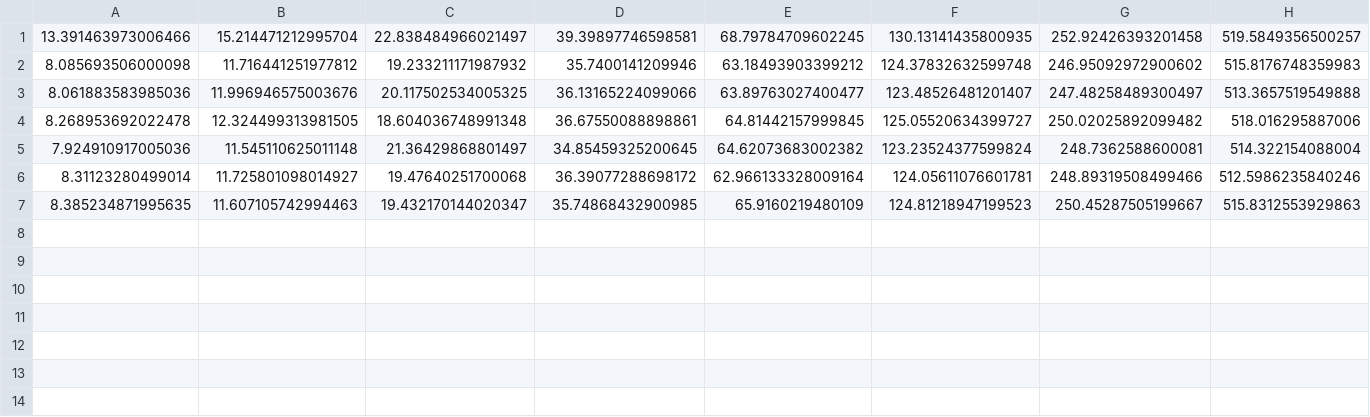
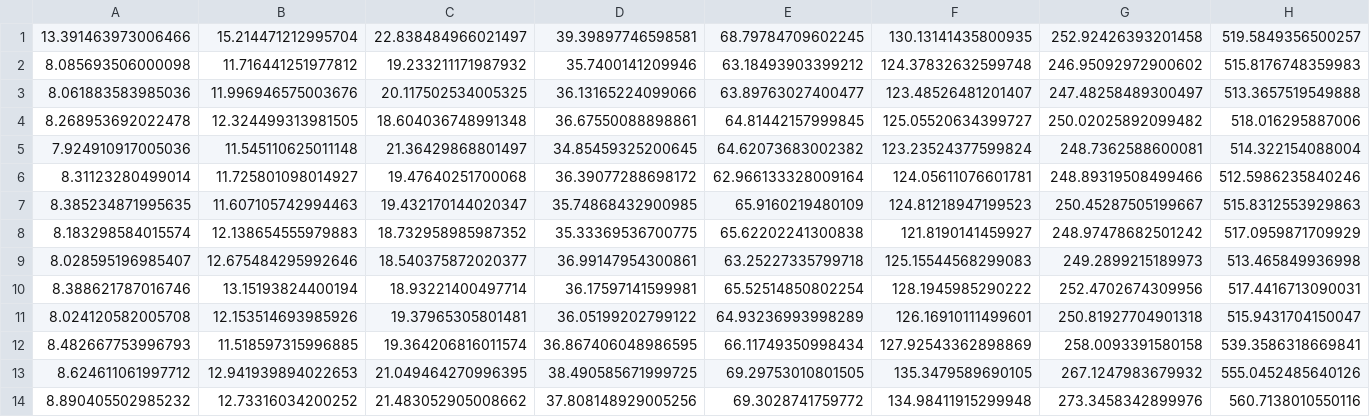
Before and after one commit to apivich-h/cs6216-svgd-project, a CSV file: original-code/Toy-Examples/simple_scalability_test_timing_numpyro_elbo.csv, drawn as a sheet; only a part is shown; rows hold the shown columns only; the diff names each change by its address in the sheet, - before the commit and + after, or states it on an @@ line.

Commit message:
add a simple demo

```diff
--- a/original-code/Toy-Examples/simple_scalability_test_timing_numpyro_elbo.csv
+++ b/original-code/Toy-Examples/simple_scalability_test_timing_numpyro_elbo.csv
+row 8: 8.183298584015574 | 12.138654555979883 | 18.732958985987352 | 35.33369536700775 | 65.62202241300838 | 121.8190141459927 | 248.97478682501242 | 517.0959871709929
+row 9: 8.028595196985407 | 12.675484295992646 | 18.540375872020377 | 36.99147954300861 | 63.25227335799718 | 125.15544568299083 | 249.2899215189973 | 513.465849936998
+row 10: 8.388621787016746 | 13.15193824400194 | 18.93221400497714 | 36.17597141599981 | 65.52514850802254 | 128.1945985290222 | 252.4702674309956 | 517.4416713090031
+row 11: 8.024120582005708 | 12.153514693985926 | 19.37965305801481 | 36.05199202799122 | 64.93236993998289 | 126.16910111499601 | 250.81927704901318 | 515.9431704150047
+row 12: 8.482667753996793 | 11.518597315996885 | 19.364206816011574 | 36.867406048986595 | 66.11749350998434 | 127.92543362898869 | 258.0093391580158 | 539.3586318669841
+row 13: 8.624611061997712 | 12.941939894022653 | 21.049464270996395 | 38.490585671999725 | 69.29753010801505 | 135.3479589690105 | 267.1247983679932 | 555.0452485640126
+row 14: 8.890405502985232 | 12.73316034200252 | 21.483052905008662 | 37.808148929005256 | 69.3028741759772 | 134.98411915299948 | 273.3458342899976 | 560.7138010550116
```
Also changed, not shown: 3 other files.
